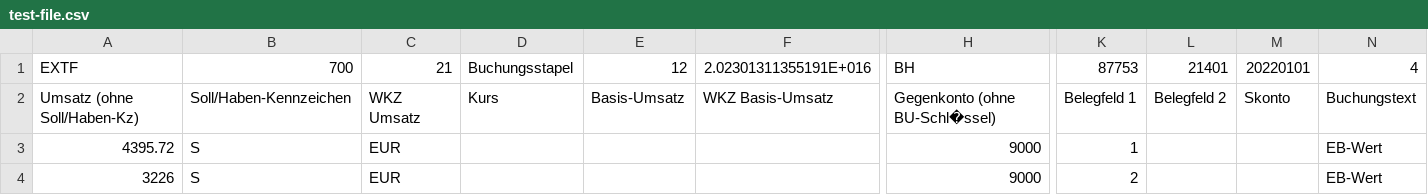
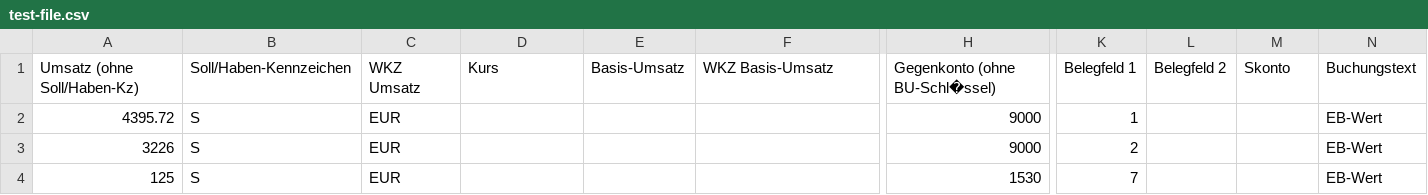
Before and after one commit to DevJahanzaibJaved/demo-csv-app, a CSV file: public/csv/test-file.csv, drawn as a sheet; only a part is shown, gaps mark what is left out; the shorter side is filled out with more unchanged rows; rows hold the shown columns only; the diff names each change by its address in the sheet, - before the commit and + after, or states it on an @@ line.

Commit message:
created table and updated rake task

```diff
--- a/public/csv/test-file.csv
+++ b/public/csv/test-file.csv
-row 1: EXTF | 700 | 21 | Buchungsstapel | 12 | 2.02301311355191E+016 | BH | 87753 | 21401 | 20220101 | 4
```
Also changed, not shown: 4 other files.
